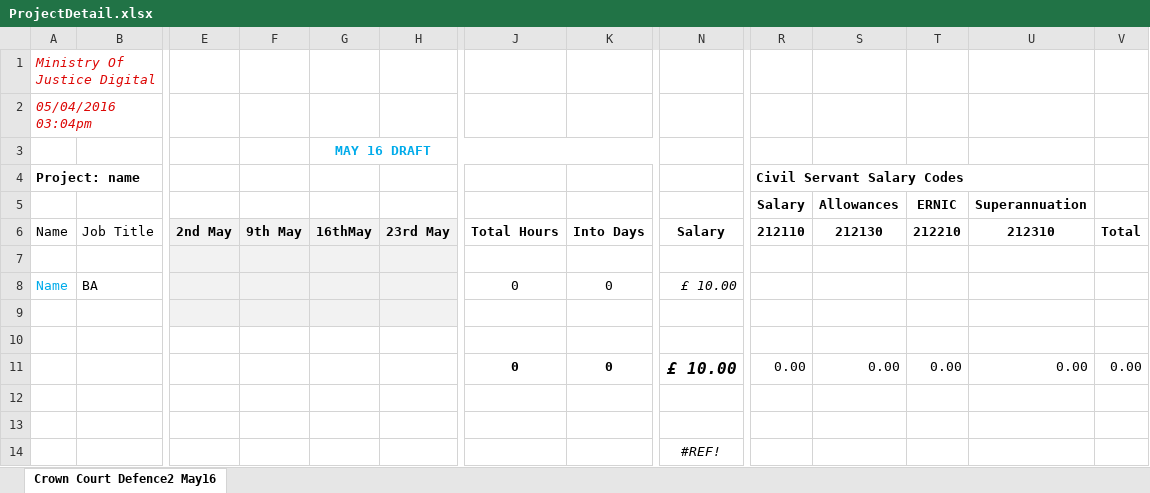
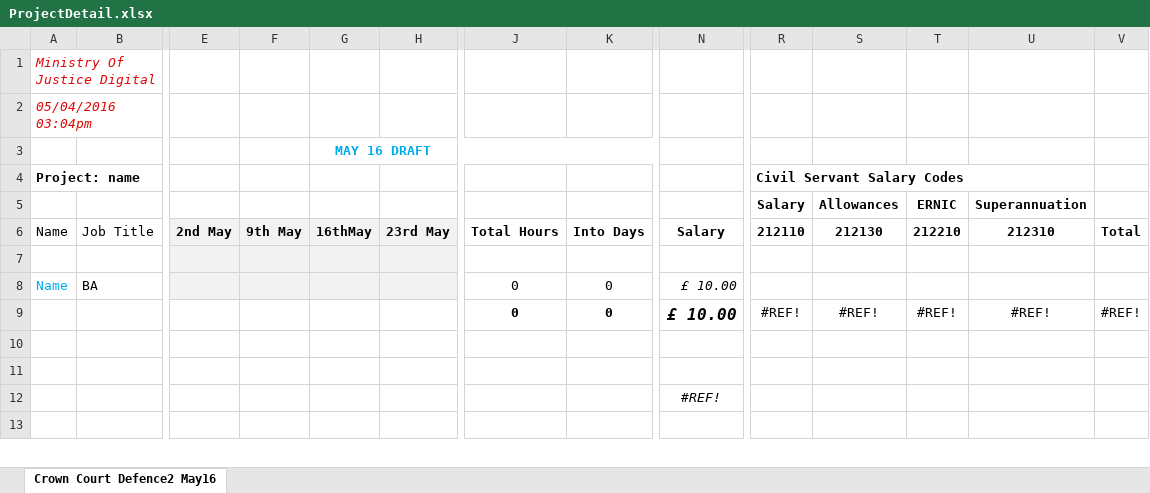
Before and after one commit to ministryofjustice/moj-product-dashboard, an Excel workbook: dashboard/apps/prototype/templates/xls/ProjectDetail.xlsx, sheet Crown Court Defence2 May16, drawn as a sheet; only a part is shown, gaps mark what is left out; the shorter side is filled out with more unchanged rows; values as stored, in another font and other column widths than the file's, no borders; removed rows and columns are numbered as before the commit, all else as after; rows hold the shown columns only; the diff names each change by its address in the sheet, - before the commit and + after, or states it on an @@ line.

Commit message:
add data to detail export

```diff
--- a/dashboard/apps/prototype/templates/xls/ProjectDetail.xlsx (sheet Crown Court Defence2 May16)
+++ b/dashboard/apps/prototype/templates/xls/ProjectDetail.xlsx (sheet Crown Court Defence2 May16)
-E9:H9 fill: #F2F2F2
+E9:H9 fill: none
-row 9: (empty)
+row 9:  |  |  |  |  |  | 0 | 0 | £ 10.00 | #REF! | #REF! | #REF! | #REF! | #REF!
-row 10: (empty)
-row 11:  |  |  |  |  |  | 0 | 0 | £ 10.00 | 0.00 | 0.00 | 0.00 | 0.00 | 0.00
```
Also changed, not shown: 2 other files.
